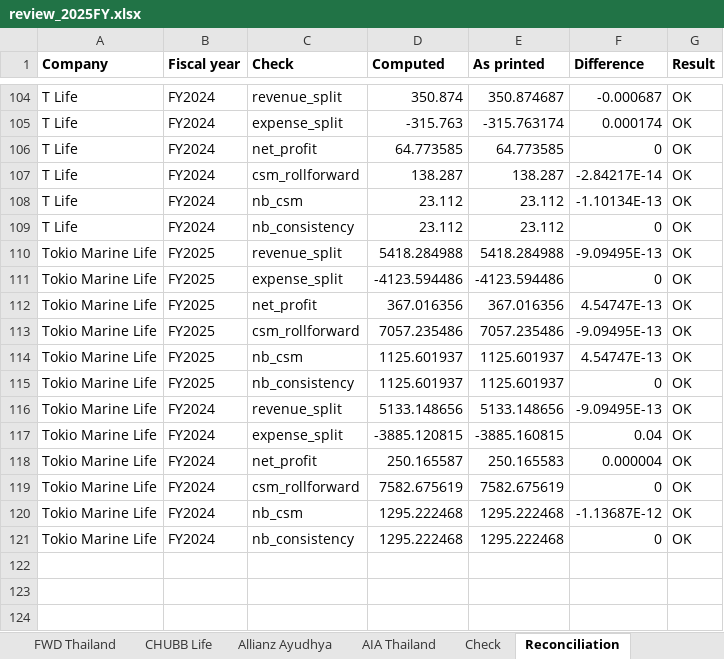
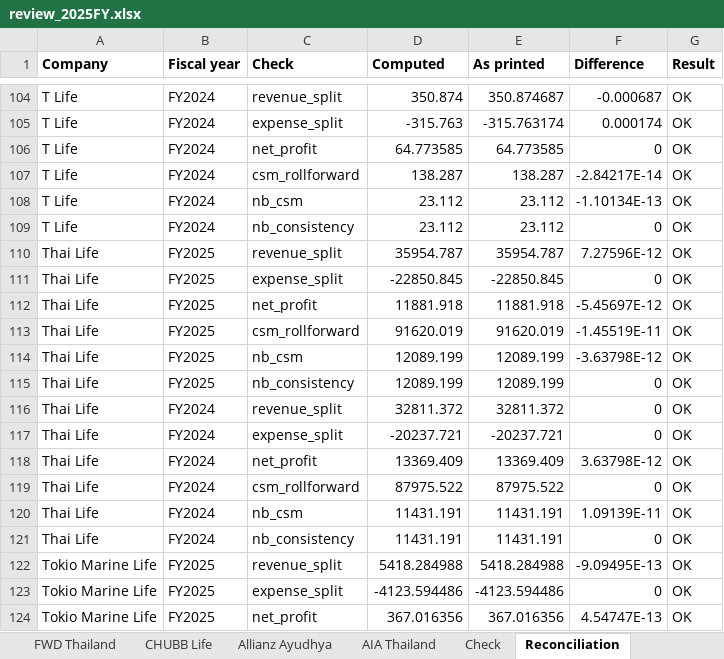
Before and after one commit to SeungraeKim81/IFRS17_Industry_Dashboard, an Excel workbook: extract/2025FY/review_2025FY.xlsx, sheet Reconciliation, drawn as a sheet; only a part is shown, gaps mark what is left out; the shorter side is filled out with more unchanged rows; values as stored, in another font and other column widths than the file's, no borders; the diff names each change by its address in the sheet, - before the commit and + after, or states it on an @@ line.

```diff
--- a/extract/2025FY/review_2025FY.xlsx (sheet Reconciliation)
+++ b/extract/2025FY/review_2025FY.xlsx (sheet Reconciliation)
+row 110: Thai Life | FY2025 | revenue_split | 35954.787 | 35954.787 | 7.27596E-12 | OK
+row 111: Thai Life | FY2025 | expense_split | -22850.845 | -22850.845 | 0 | OK
+row 112: Thai Life | FY2025 | net_profit | 11881.918 | 11881.918 | -5.45697E-12 | OK
+row 113: Thai Life | FY2025 | csm_rollforward | 91620.019 | 91620.019 | -1.45519E-11 | OK
+row 114: Thai Life | FY2025 | nb_csm | 12089.199 | 12089.199 | -3.63798E-12 | OK
+row 115: Thai Life | FY2025 | nb_consistency | 12089.199 | 12089.199 | 0 | OK
+row 116: Thai Life | FY2024 | revenue_split | 32811.372 | 32811.372 | 0 | OK
+row 117: Thai Life | FY2024 | expense_split | -20237.721 | -20237.721 | 0 | OK
+row 118: Thai Life | FY2024 | net_profit | 13369.409 | 13369.409 | 3.63798E-12 | OK
+row 119: Thai Life | FY2024 | csm_rollforward | 87975.522 | 87975.522 | 0 | OK
+row 120: Thai Life | FY2024 | nb_csm | 11431.191 | 11431.191 | 1.09139E-11 | OK
+row 121: Thai Life | FY2024 | nb_consistency | 11431.191 | 11431.191 | 0 | OK
```
Also changed, not shown: sheet Check, other sheet tabs, 4 other files.
